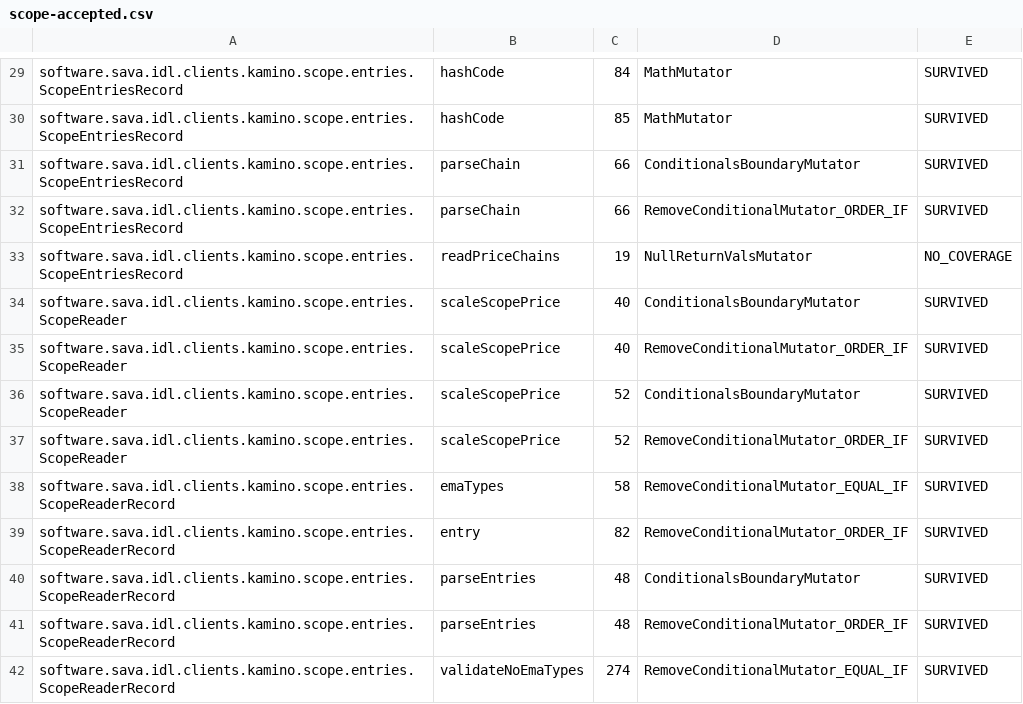
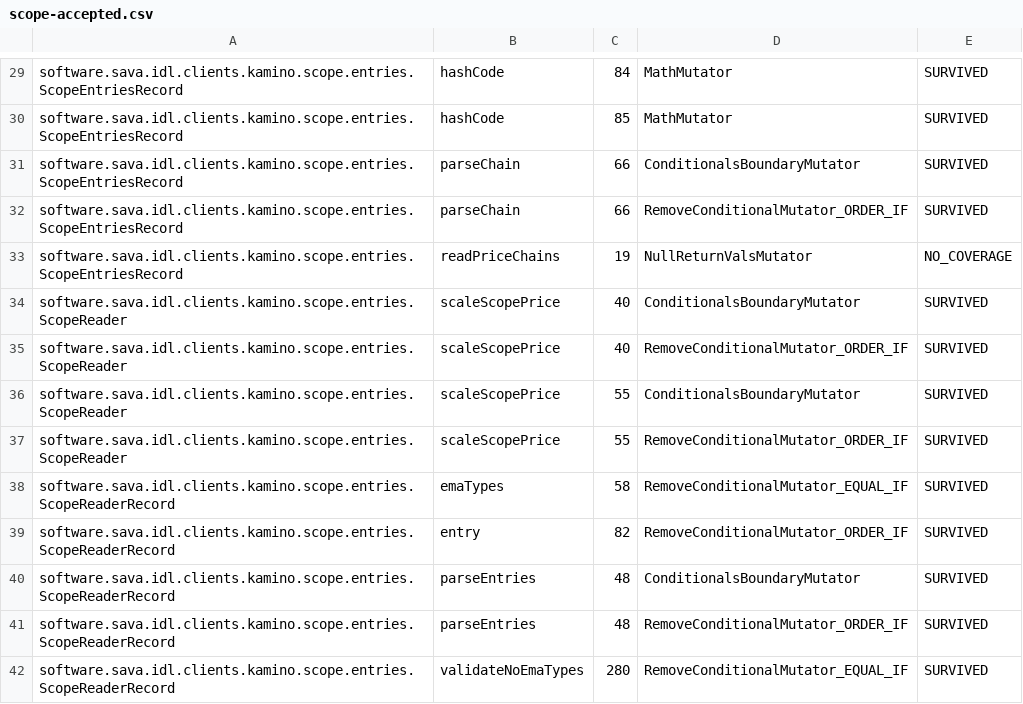
Before and after one commit to sava-software/idl-clients, a CSV file: idl-clients-bundle/config/pitest/scope-accepted.csv, drawn as a sheet; only a part is shown, gaps mark what is left out.

```diff
--- a/idl-clients-bundle/config/pitest/scope-accepted.csv
+++ b/idl-clients-bundle/config/pitest/scope-accepted.csv
@@ -35,4 +35,4 @@ software.sava.idl.clients.kamino.scope.entries.ScopeReader,scaleScopePrice,40,Co
 software.sava.idl.clients.kamino.scope.entries.ScopeReader,scaleScopePrice,40,RemoveConditionalMutator_ORDER_IF,SURVIVED
-software.sava.idl.clients.kamino.scope.entries.ScopeReader,scaleScopePrice,52,ConditionalsBoundaryMutator,SURVIVED
-software.sava.idl.clients.kamino.scope.entries.ScopeReader,scaleScopePrice,52,RemoveConditionalMutator_ORDER_IF,SURVIVED
+software.sava.idl.clients.kamino.scope.entries.ScopeReader,scaleScopePrice,55,ConditionalsBoundaryMutator,SURVIVED
+software.sava.idl.clients.kamino.scope.entries.ScopeReader,scaleScopePrice,55,RemoveConditionalMutator_ORDER_IF,SURVIVED
 software.sava.idl.clients.kamino.scope.entries.ScopeReaderRecord,emaTypes,58,RemoveConditionalMutator_EQUAL_IF,SURVIVED
@@ -41,2 +41,2 @@ software.sava.idl.clients.kamino.scope.entries.ScopeReaderRecord,parseEntries,48
 software.sava.idl.clients.kamino.scope.entries.ScopeReaderRecord,parseEntries,48,RemoveConditionalMutator_ORDER_IF,SURVIVED
-software.sava.idl.clients.kamino.scope.entries.ScopeReaderRecord,validateNoEmaTypes,274,RemoveConditionalMutator_EQUAL_IF,SURVIVED
+software.sava.idl.clients.kamino.scope.entries.ScopeReaderRecord,validateNoEmaTypes,280,RemoveConditionalMutator_EQUAL_IF,SURVIVED
```
Also changed, not shown: 9 other files.
